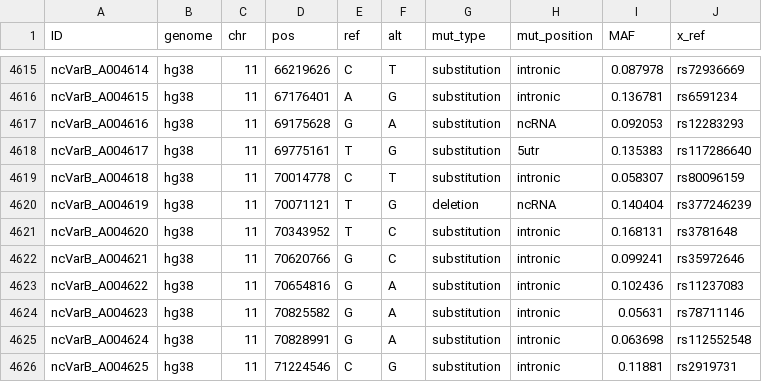
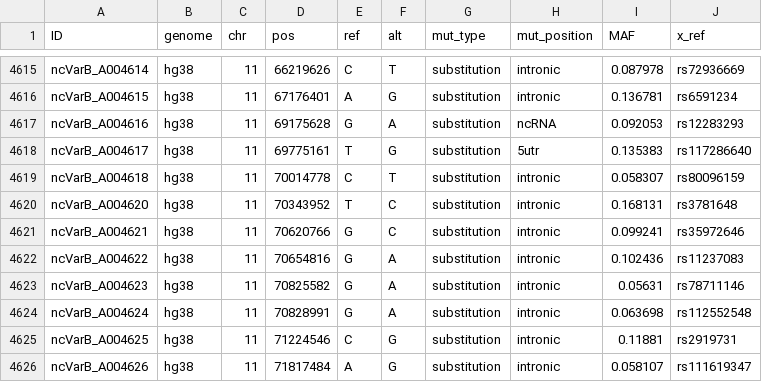
Before and after one commit to Gardner-BinfLab/ncVarDB, a TSV file: data/ncVar_benign.tsv, drawn as a sheet; only a part is shown, gaps mark what is left out; the shorter side is filled out with more unchanged rows.

```diff
--- a/data/ncVar_benign.tsv
+++ b/data/ncVar_benign.tsv
@@ -4619,3 +4619,2 @@ ncVarB_A004617	hg38	11	69775161	T	G	substitution	5utr	0.135383	rs117286640
 ncVarB_A004618	hg38	11	70014778	C	T	substitution	intronic	0.058307	rs80096159
-ncVarB_A004619	hg38	11	70071121	T	G	deletion	ncRNA	0.140404	rs377246239
 ncVarB_A004620	hg38	11	70343952	T	C	substitution	intronic	0.168131	rs3781648
```
Also changed, not shown: 1 other file.
